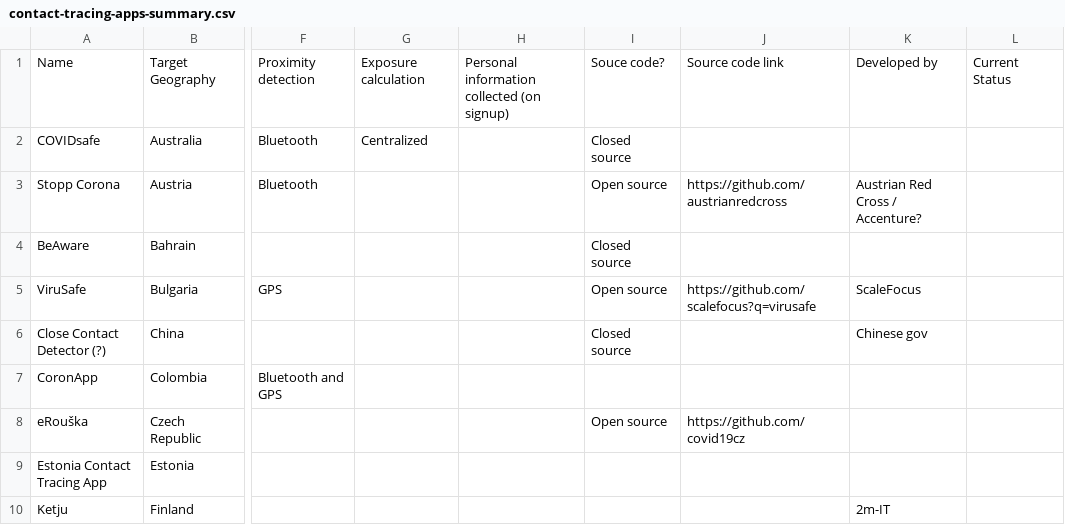
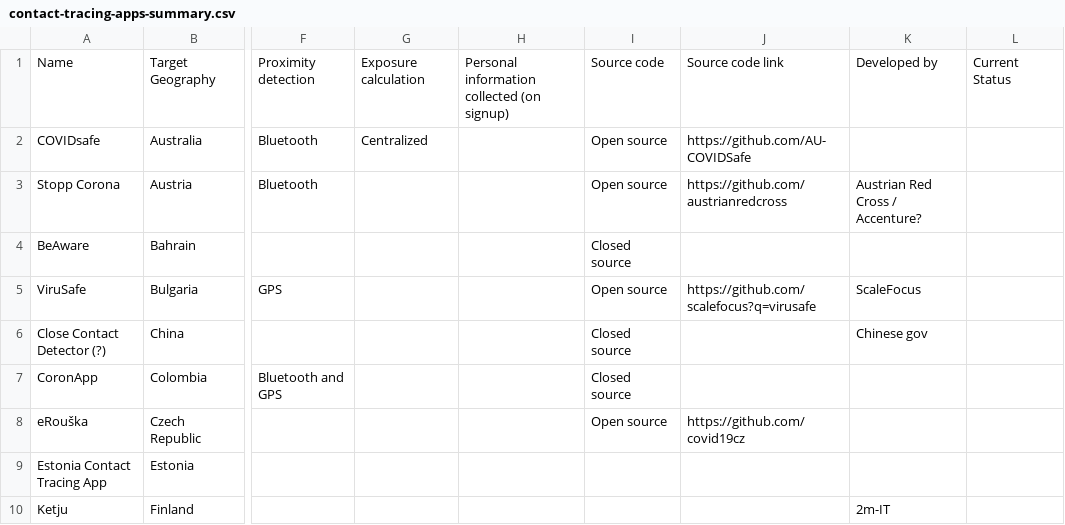
Before and after one commit to Cov19tech/cov19tech, a CSV file: data/contact-tracing-apps-summary.csv, drawn as a sheet; only a part is shown, gaps mark what is left out; the diff covers the shown part only; the diff names each change by its address in the sheet, - before the commit and + after, or states it on an @@ line.

Commit message:
update for summary table data

```diff
--- a/data/contact-tracing-apps-summary.csv
+++ b/data/contact-tracing-apps-summary.csv
-I1: Souce code?
+I1: Source code
-I2: Closed source
+I2: Open source
-J2: (empty)
+J2: https://github.com/AU-COVIDSafe
-I7: (empty)
+I7: Closed source
```
Also changed, not shown: 3 added rows, 1 removed row and 27 edited cells elsewhere in this file.
